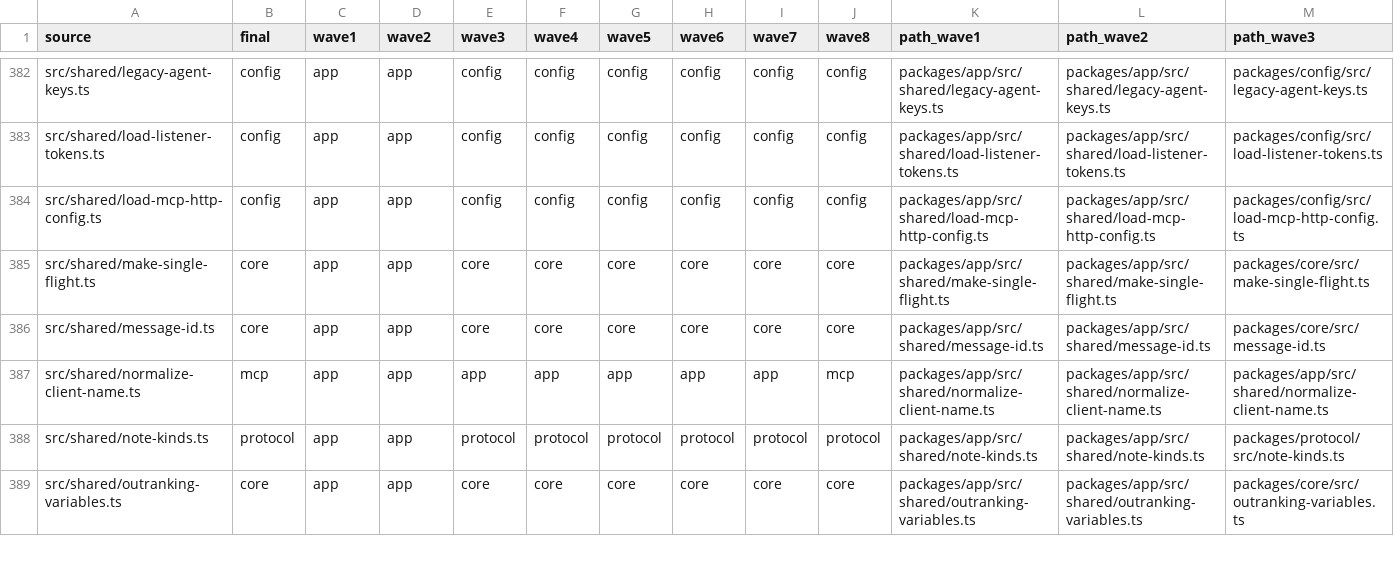
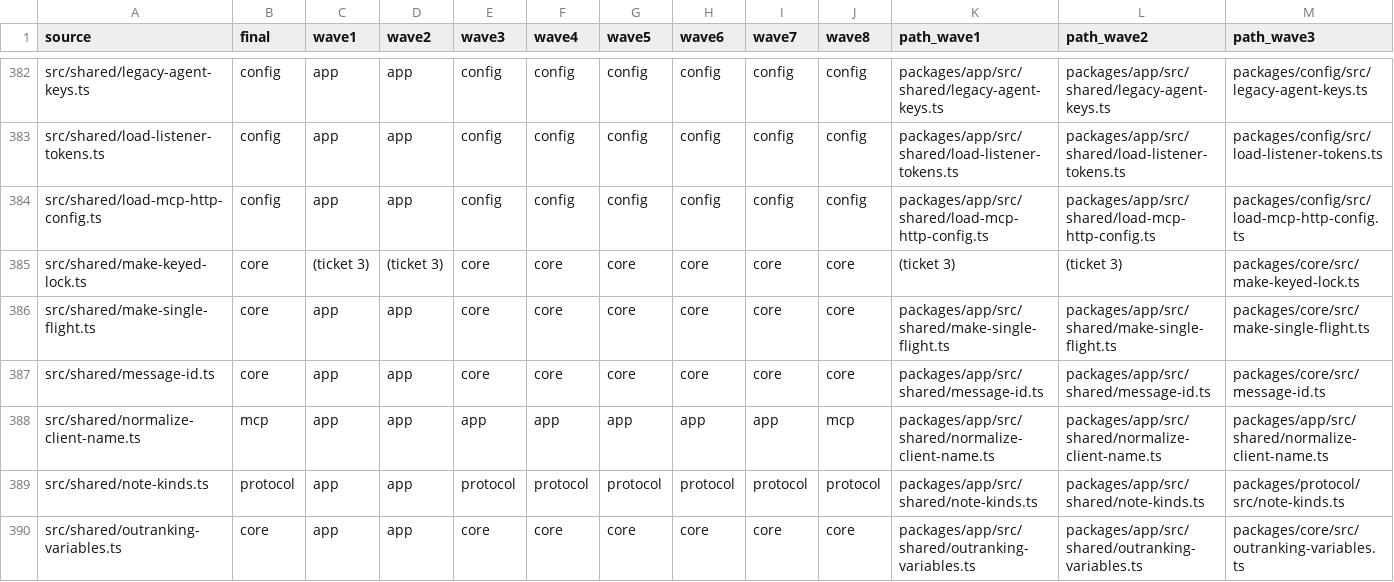
Before and after one commit to zgeoff/atc, a TSV file: scripts/package-map/package-stagemap.tsv, drawn as a sheet; only a part is shown, gaps mark what is left out; rows hold the shown columns only; the diff names each change by its address in the sheet, - before the commit and + after, or states it on an @@ line.

```diff
--- a/scripts/package-map/package-stagemap.tsv
+++ b/scripts/package-map/package-stagemap.tsv
+row 385: src/shared/make-keyed-lock.ts | core | (ticket 3) | (ticket 3) | core | core | core | core | core | core | (ticket 3) | (ticket 3) | packages/core/src/make-keyed-lock.ts
```
Also changed, not shown: scripts/package-map/package-filemap.tsv, scripts/package-map/package-testmap.tsv, 6 other files.
